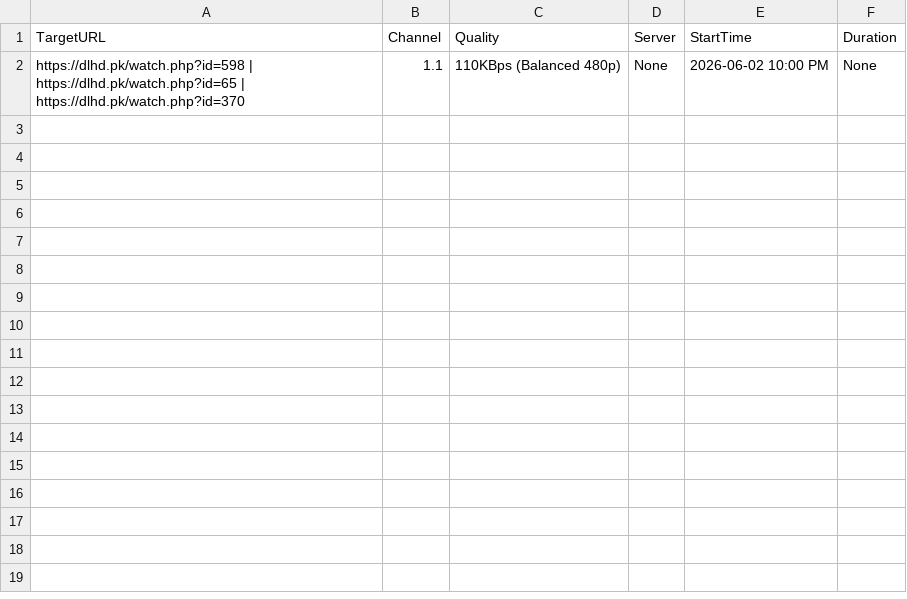
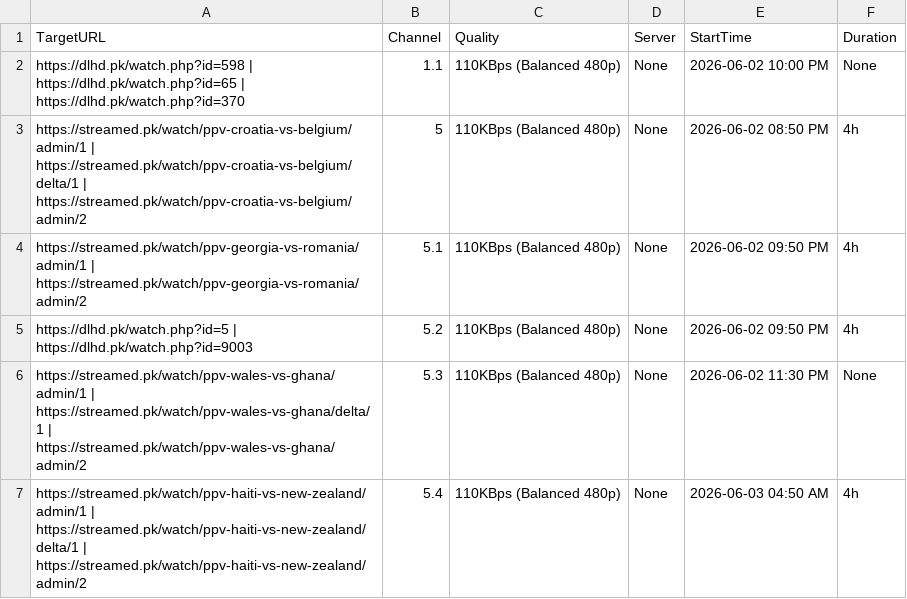
Before and after one commit to siddu5991079-ai/o00000000000bbbbbbbbbbbbbbbssssssssssssssss-automate, a CSV file: streams.csv, drawn as a sheet.

Commit message:
Update streams.csv

```diff
--- a/streams.csv
+++ b/streams.csv
@@ -2 +2,6 @@ TargetURL,Channel,Quality,Server,StartTime,Duration
 https://dlhd.pk/watch.php?id=598 | https://dlhd.pk/watch.php?id=65 | https://dlhd.pk/watch.php?id=370,1.1,110KBps (Balanced 480p),None,2026-06-02 10:00 PM,None
+https://streamed.pk/watch/ppv-croatia-vs-belgium/admin/1 | https://streamed.pk/watch/ppv-croatia-vs-belgium/delta/1 | https://streamed.pk/watch/ppv-croatia-vs-belgium/admin/2,5,110KBps (Balanced 480p),None,2026-06-02 08:50 PM,4h
+https://streamed.pk/watch/ppv-georgia-vs-romania/admin/1 | https://streamed.pk/watch/ppv-georgia-vs-romania/admin/2,5.1,110KBps (Balanced 480p),None,2026-06-02 09:50 PM,4h
+https://dlhd.pk/watch.php?id=5 | https://dlhd.pk/watch.php?id=9003,5.2,110KBps (Balanced 480p),None,2026-06-02 09:50 PM,4h
+https://streamed.pk/watch/ppv-wales-vs-ghana/admin/1 | https://streamed.pk/watch/ppv-wales-vs-ghana/delta/1 | https://streamed.pk/watch/ppv-wales-vs-ghana/admin/2,5.3,110KBps (Balanced 480p),None,2026-06-02 11:30 PM,None
+https://streamed.pk/watch/ppv-haiti-vs-new-zealand/admin/1 | https://streamed.pk/watch/ppv-haiti-vs-new-zealand/delta/1 | https://streamed.pk/watch/ppv-haiti-vs-new-zealand/admin/2,5.4,110KBps (Balanced 480p),None,2026-06-03 04:50 AM,4h
```
